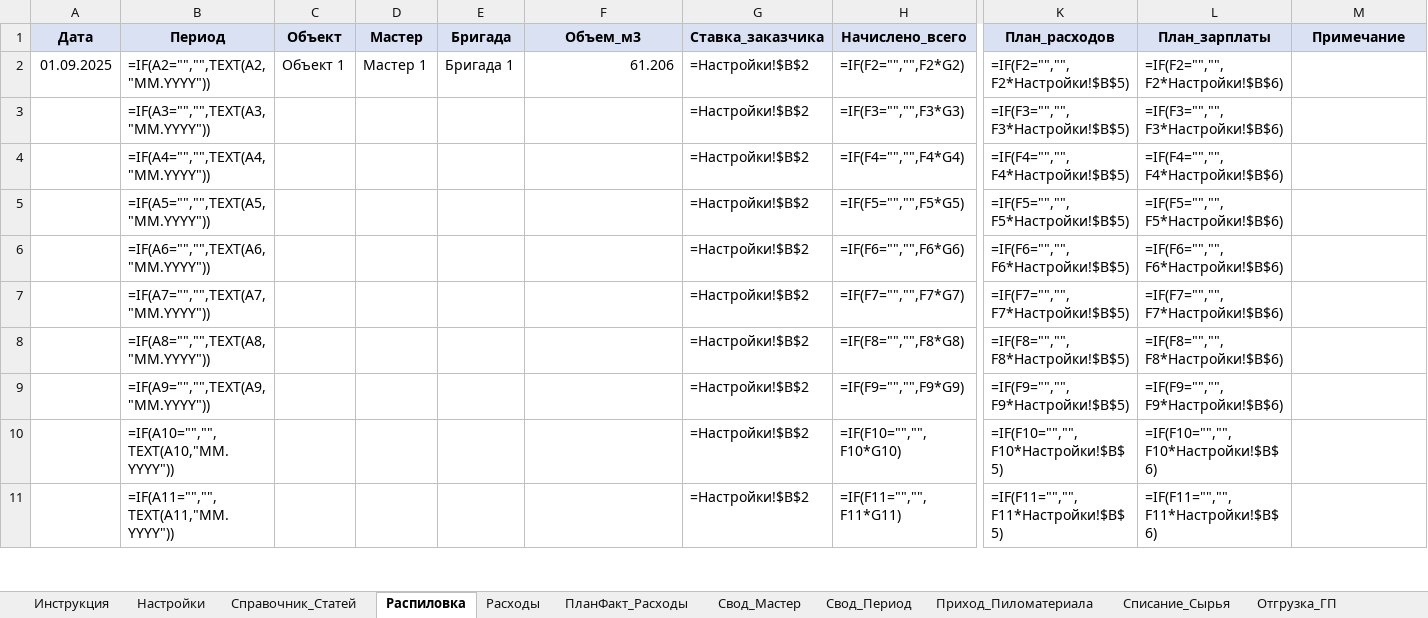
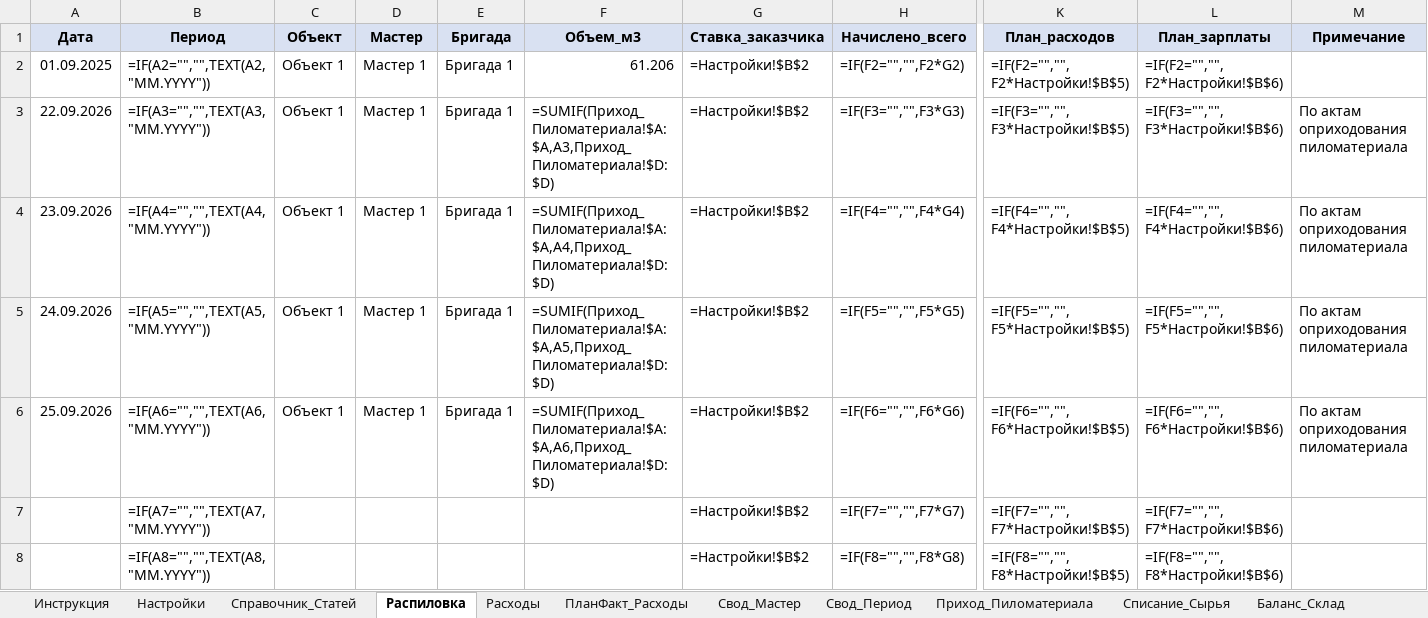
Before and after one commit to CasperGBF50105/skills, an Excel workbook: Учет_Распиловки.xlsx, sheet Распиловка, drawn as a sheet; only a part is shown, gaps mark what is left out; the shorter side is filled out with more unchanged rows; values as stored, in another font and other column widths than the file's, no borders; formulas without a stored value are shown as written; the diff names each change by its address in the sheet, - before the commit and + after, or states it on an @@ line.

```diff
--- a/Учет_Распиловки.xlsx (sheet Распиловка)
+++ b/Учет_Распиловки.xlsx (sheet Распиловка)
-sheet tab: Отгрузка_ГП
-A3 (Дата): (empty)
+A3 (Дата): 22.09.2026
-C3:C6 (Объект): (empty)
+C3:C6 (Объект): Объект 1
-D3:D6 (Мастер): (empty)
+D3:D6 (Мастер): Мастер 1
-E3:E6 (Бригада): (empty)
+E3:E6 (Бригада): Бригада 1
-F3 (Объем_м3): (empty)
+F3 (Объем_м3): =SUMIF(Приход_Пиломатериала!$A:$A,A3,Приход_Пиломатериала!$D:$D)
-M3:M6 (Примечание): (empty)
+M3:M6 (Примечание): По актам оприходования пиломатериала
-A4 (Дата): (empty)
+A4 (Дата): 23.09.2026
-F4 (Объем_м3): (empty)
+F4 (Объем_м3): =SUMIF(Приход_Пиломатериала!$A:$A,A4,Приход_Пиломатериала!$D:$D)
-A5 (Дата): (empty)
+A5 (Дата): 24.09.2026
-F5 (Объем_м3): (empty)
+F5 (Объем_м3): =SUMIF(Приход_Пиломатериала!$A:$A,A5,Приход_Пиломатериала!$D:$D)
-A6 (Дата): (empty)
+A6 (Дата): 25.09.2026
-F6 (Объем_м3): (empty)
+F6 (Объем_м3): =SUMIF(Приход_Пиломатериала!$A:$A,A6,Приход_Пиломатериала!$D:$D)
```
Also changed, not shown: sheet Баланс_Склад, sheet Расходы, sheet Инструкция, sheet Настройки, other sheet tabs, 1 other file.
